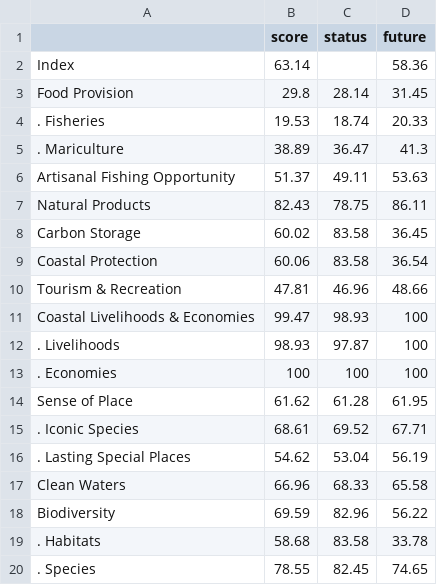
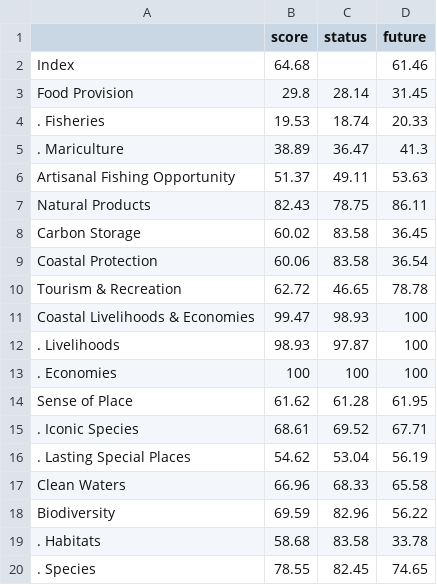
Before and after one commit to OHI-Science/gye, a CSV file: region2015/reports/tables/scores_GLOBAL.csv, drawn as a sheet.

```diff
--- a/region2015/reports/tables/scores_GLOBAL.csv
+++ b/region2015/reports/tables/scores_GLOBAL.csv
@@ -1,3 +1,3 @@
 " ","score","status","future"
-"Index",63.14,,58.36
+"Index",64.68,,61.46
 "Food Provision",29.8,28.14,31.45
@@ -9,3 +9,3 @@
 "Coastal Protection",60.06,83.58,36.54
-"Tourism & Recreation",47.81,46.96,48.66
+"Tourism & Recreation",62.72,46.65,78.78
 "Coastal Livelihoods & Economies",99.47,98.93,100
```
Also changed, not shown: region2015/reports/tables/scores_El_Oro.csv, region2015/reports/tables/scores_Guayas.csv, 6 other files.
